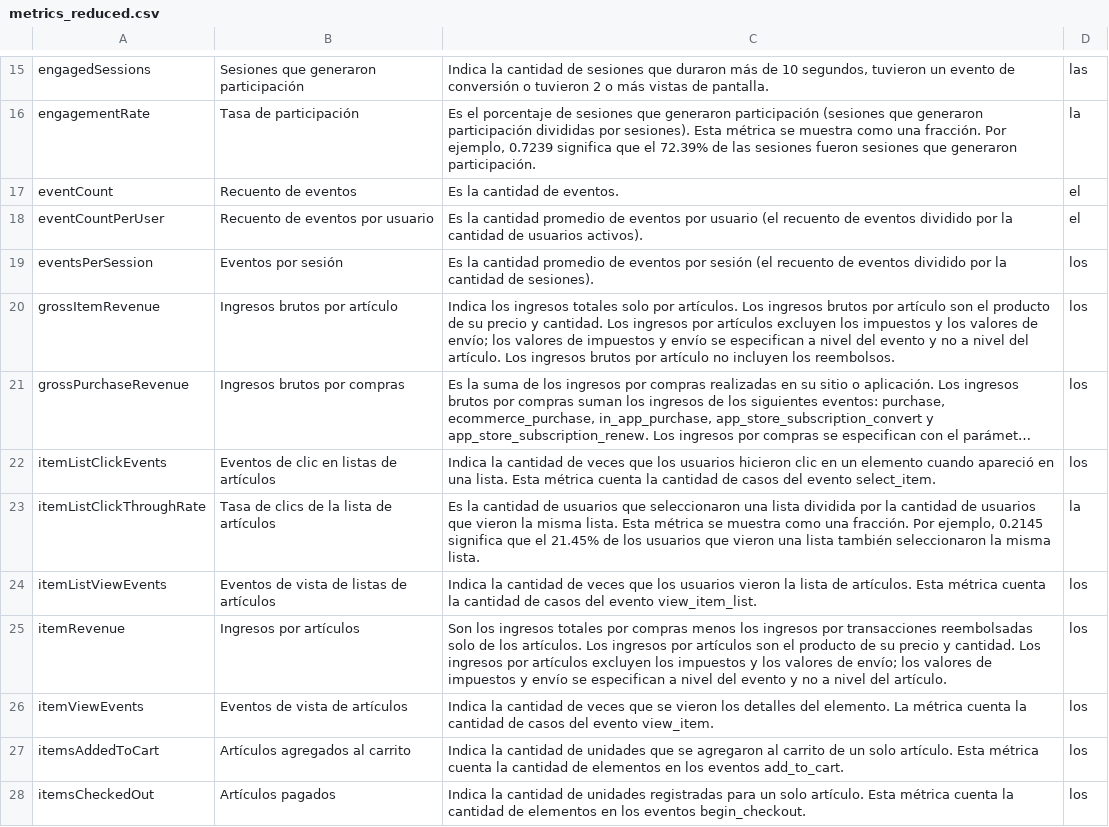
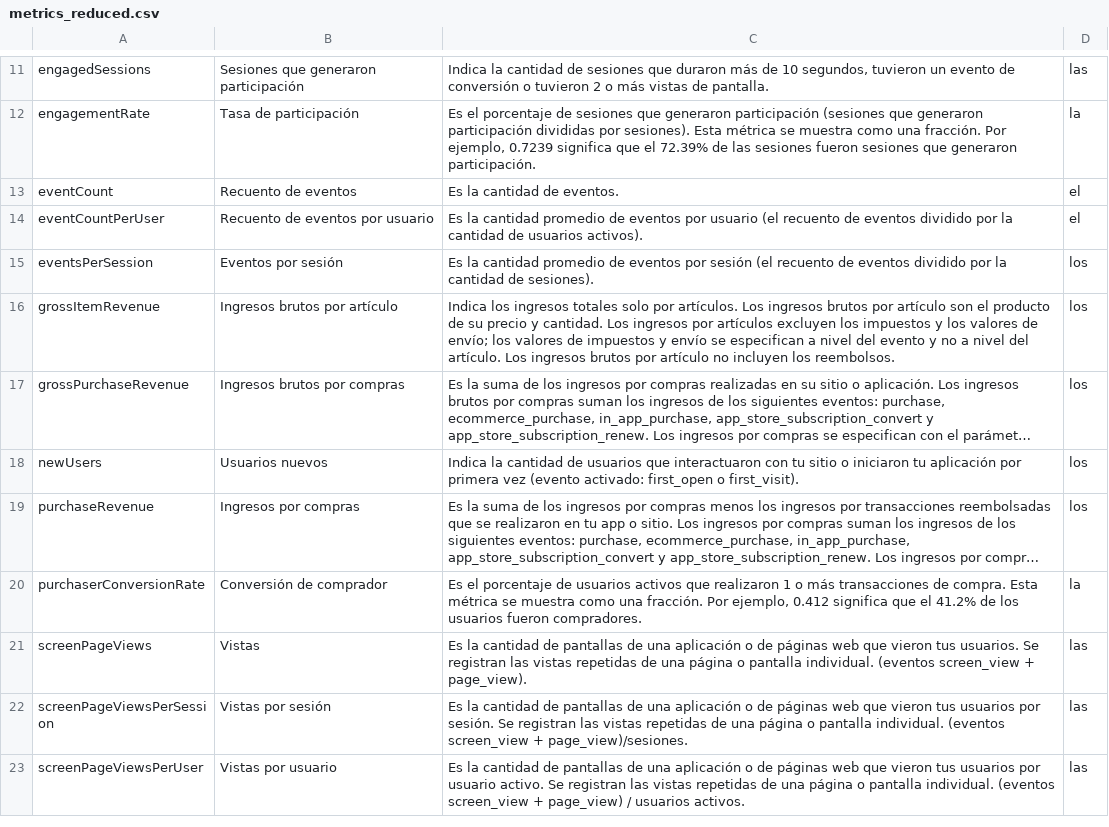
Before and after one commit to danielurrutxua/NL-to-GA4-Query, a CSV file: resources/metrics_reduced.csv, drawn as a sheet; only a part is shown, gaps mark what is left out; the shorter side is filled out with more unchanged rows; long unchanged cells end in …; the diff covers the shown part only; the diff names each change by its address in the sheet, - before the commit and + after, or states it on an @@ line.

Commit message:
Reduced

```diff
--- a/resources/metrics_reduced.csv
+++ b/resources/metrics_reduced.csv
-row 22: itemListClickEvents | Eventos de clic en listas de artículos | Indica la cantidad de veces que los usuarios hicieron clic en un elemento cuando apareció en una lista. Esta métrica cuenta la cantidad de casos del evento select_item. | los
-row 23: itemListClickThroughRate | Tasa de clics de la lista de artículos | Es la cantidad de usuarios que seleccionaron una lista dividida por la cantidad de usuarios que vieron la misma lista. Esta métrica se muestra como una fracción. Por ejemplo, 0.2145 significa que el 21.45% de los usuarios que vieron una lista también seleccionaron la misma lista. | la
-row 24: itemListViewEvents | Eventos de vista de listas de artículos | Indica la cantidad de veces que los usuarios vieron la lista de artículos. Esta métrica cuenta la cantidad de casos del evento view_item_list. | los
-row 25: itemRevenue | Ingresos por artículos | Son los ingresos totales por compras menos los ingresos por transacciones reembolsadas solo de los artículos. Los ingresos por artículos son el producto de su precio y cantidad. Los ingresos por artículos excluyen los impuestos y los valores de envío; los valores de impuestos y envío se especifican a nivel del evento y no a nivel del artículo. | los
-row 26: itemViewEvents | Eventos de vista de artículos | Indica la cantidad de veces que se vieron los detalles del elemento. La métrica cuenta la cantidad de casos del evento view_item. | los
-row 27: itemsAddedToCart | Artículos agregados al carrito | Indica la cantidad de unidades que se agregaron al carrito de un solo artículo. Esta métrica cuenta la cantidad de elementos en los eventos add_to_cart. | los
-row 28: itemsCheckedOut | Artículos pagados | Indica la cantidad de unidades registradas para un solo artículo. Esta métrica cuenta la cantidad de elementos en los eventos begin_checkout. | los
```
Also changed, not shown: 10 removed rows elsewhere in this file, 1 other file.
